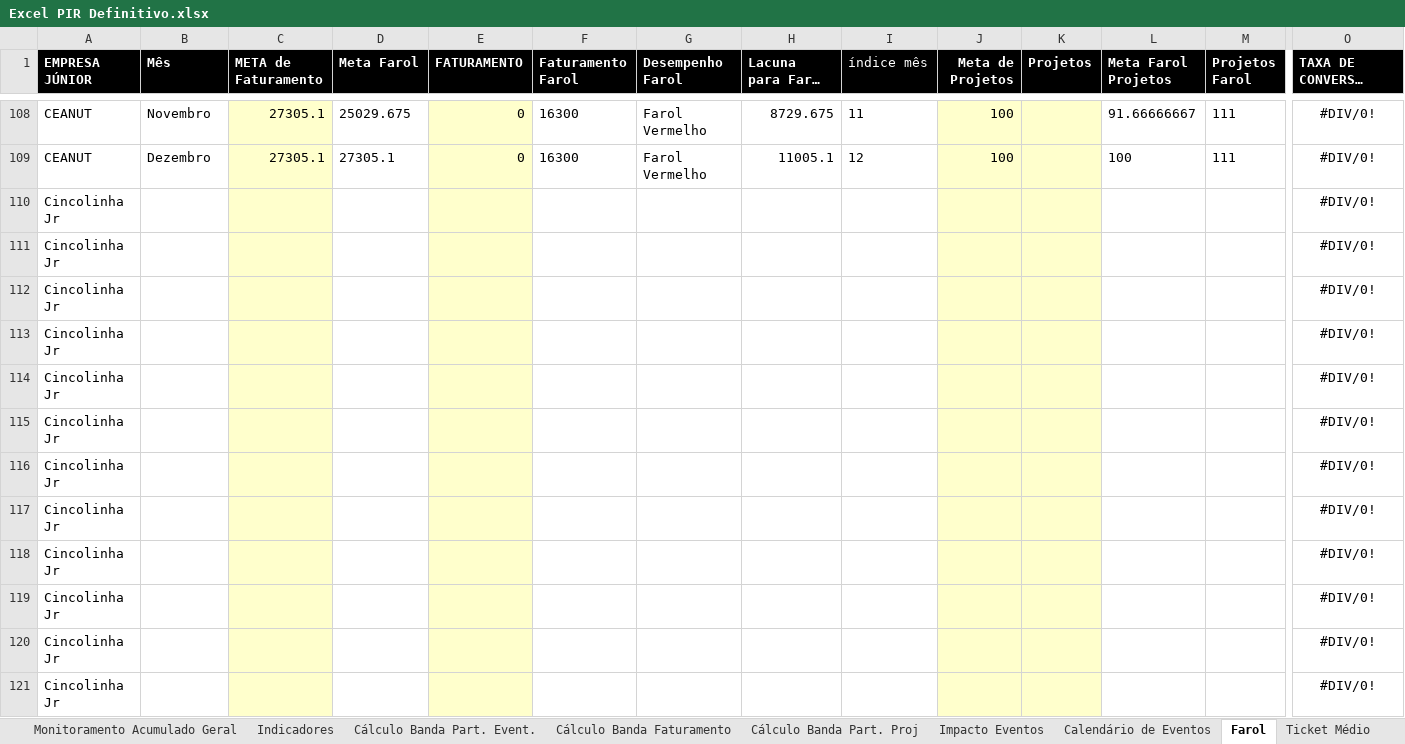
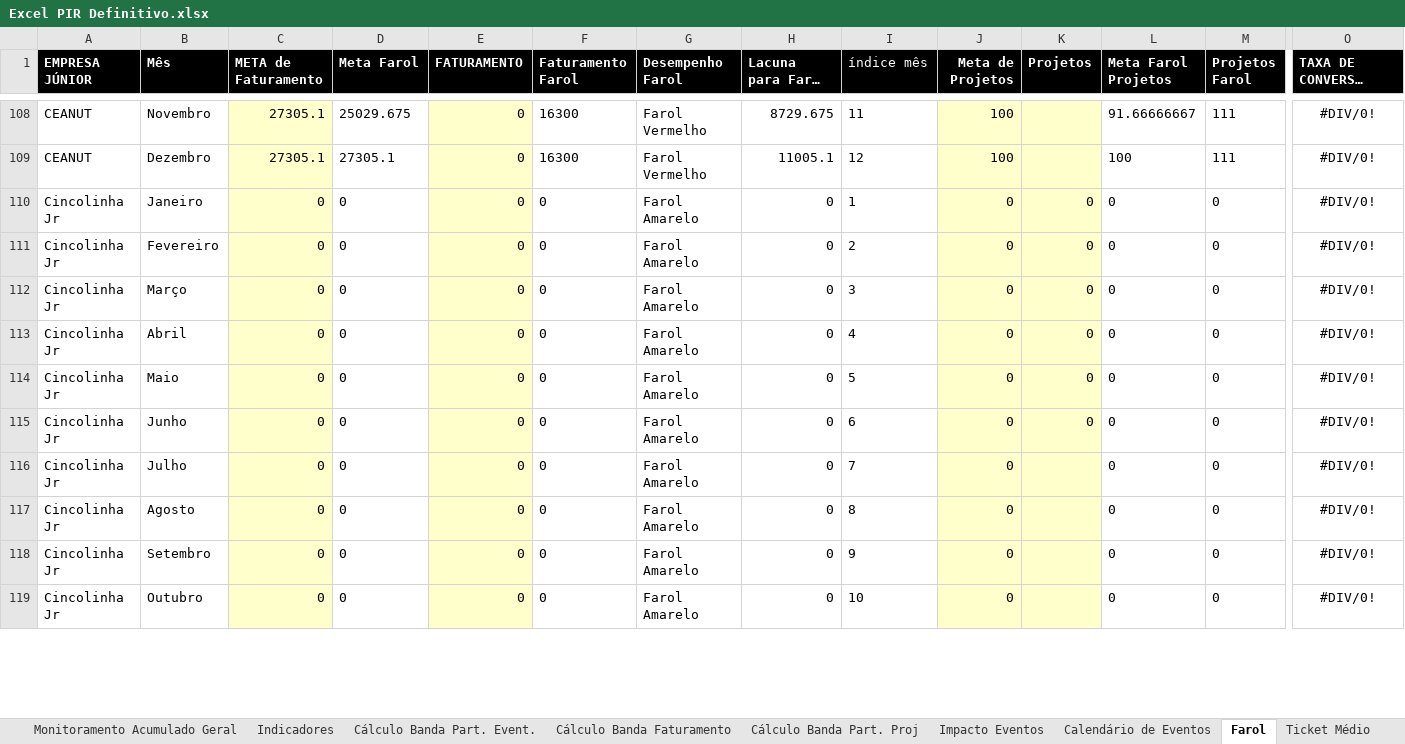
Before and after one commit to ricardorohrs/FejersBI, an Excel workbook: Excel PIR Definitivo.xlsx, sheet Farol, drawn as a sheet; only a part is shown, gaps mark what is left out; long unchanged cells end in …; values as stored, in another font and other column widths than the file's, no borders; removed rows and columns are numbered as before the commit, all else as after; rows hold the shown columns only; the diff covers the shown part only; the diff names each change by its address in the sheet, - before the commit and + after, or states it on an @@ line.

Commit message:
Update 27.07
Corrigido os números e lacunas das Ej's recém federadas, agora só falta mesmo o que comentei no último update

```diff
--- a/Excel PIR Definitivo.xlsx (sheet Farol)
+++ b/Excel PIR Definitivo.xlsx (sheet Farol)
-B110 (Mês): (empty)
+B110 (Mês): Janeiro
-C110:C115 (META de Faturamento): (empty)
+C110:C115 (META de Faturamento): 0
-D110:D115 (Meta Farol): (empty)
+D110:D115 (Meta Farol): 0
-E110:E115 (FATURAMENTO): (empty)
+E110:E115 (FATURAMENTO): 0
-F110:F115 (Faturamento Farol): (empty)
+F110:F115 (Faturamento Farol): 0
-G110:G115 (Desempenho Farol): (empty)
+G110:G115 (Desempenho Farol): Farol Amarelo
-H110:H115 (Lacuna para Farol Verde): (empty)
+H110:H115 (Lacuna para Farol Verde): 0
-I110 (índice mês): (empty)
+I110 (índice mês): 1
-J110:J115 (Meta de Projetos): (empty)
+J110:J115 (Meta de Projetos): 0
-K110:K115 (Projetos): (empty)
+K110:K115 (Projetos): 0
-L110:L115 (Meta Farol Projetos): (empty)
+L110:L115 (Meta Farol Projetos): 0
-M110:M115 (Projetos Farol): (empty)
+M110:M115 (Projetos Farol): 0
-B111 (Mês): (empty)
+B111 (Mês): Fevereiro
-I111 (índice mês): (empty)
+I111 (índice mês): 2
-B112 (Mês): (empty)
+B112 (Mês): Março
-I112 (índice mês): (empty)
+I112 (índice mês): 3
-B113 (Mês): (empty)
+B113 (Mês): Abril
-I113 (índice mês): (empty)
+I113 (índice mês): 4
-B114 (Mês): (empty)
+B114 (Mês): Maio
-I114 (índice mês): (empty)
+I114 (índice mês): 5
-B115 (Mês): (empty)
+B115 (Mês): Junho
-I115 (índice mês): (empty)
+I115 (índice mês): 6
-row 116: Cincolinha Jr |  |  |  |  |  |  |  |  |  |  |  |  | #DIV/0!
-row 117: Cincolinha Jr |  |  |  |  |  |  |  |  |  |  |  |  | #DIV/0!
-row 118: Cincolinha Jr |  |  |  |  |  |  |  |  |  |  |  |  | #DIV/0!
-row 119: Cincolinha Jr |  |  |  |  |  |  |  |  |  |  |  |  | #DIV/0!
-row 120: Cincolinha Jr |  |  |  |  |  |  |  |  |  |  |  |  | #DIV/0!
-row 121: Cincolinha Jr |  |  |  |  |  |  |  |  |  |  |  |  | #DIV/0!
+row 116: Cincolinha Jr | Julho | 0 | 0 | 0 | 0 | Farol Amarelo | 0 | 7 | 0 |  | 0 | 0 | #DIV/0!
+row 117: Cincolinha Jr | Agosto | 0 | 0 | 0 | 0 | Farol Amarelo | 0 | 8 | 0 |  | 0 | 0 | #DIV/0!
+row 118: Cincolinha Jr | Setembro | 0 | 0 | 0 | 0 | Farol Amarelo | 0 | 9 | 0 |  | 0 | 0 | #DIV/0!
+row 119: Cincolinha Jr | Outubro | 0 | 0 | 0 | 0 | Farol Amarelo | 0 | 10 | 0 |  | 0 | 0 | #DIV/0!
```
Also changed, not shown: 32 added rows, 30 removed rows and 216 edited cells elsewhere in this sheet, sheet Ticket Médio.
